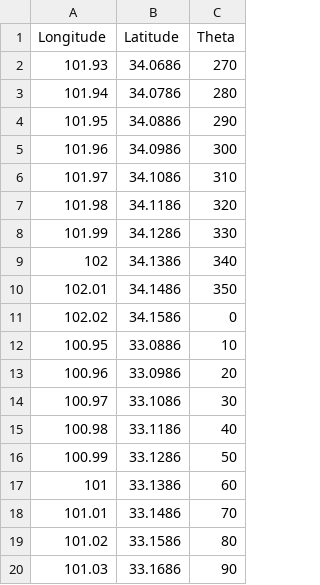
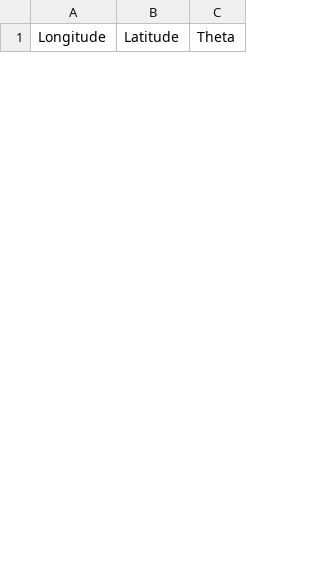
Before and after one commit to JacksonAllen77/qt_project, a CSV file: run_csv/intermediate_file.csv, drawn as a sheet; only a part is shown; the diff covers the shown part only.

```diff
--- a/run_csv/intermediate_file.csv
+++ b/run_csv/intermediate_file.csv
@@ -1,20 +1 @@
 Longitude,Latitude,Theta
-101.93,34.0686,270
-101.94,34.0786,280
-101.95,34.0886,290
-101.96,34.0986,300
-101.97,34.1086,310
-101.98,34.1186,320
-101.99,34.1286,330
-102,34.1386,340
-102.01,34.1486,350
-102.02,34.1586,0
-100.95,33.0886,10
-100.96,33.0986,20
-100.97,33.1086,30
-100.98,33.1186,40
-100.99,33.1286,50
-101,33.1386,60
-101.01,33.1486,70
-101.02,33.1586,80
-101.03,33.1686,90
```
Also changed, not shown: 28 added rows and 7 removed rows elsewhere in this file, 5 other files.
